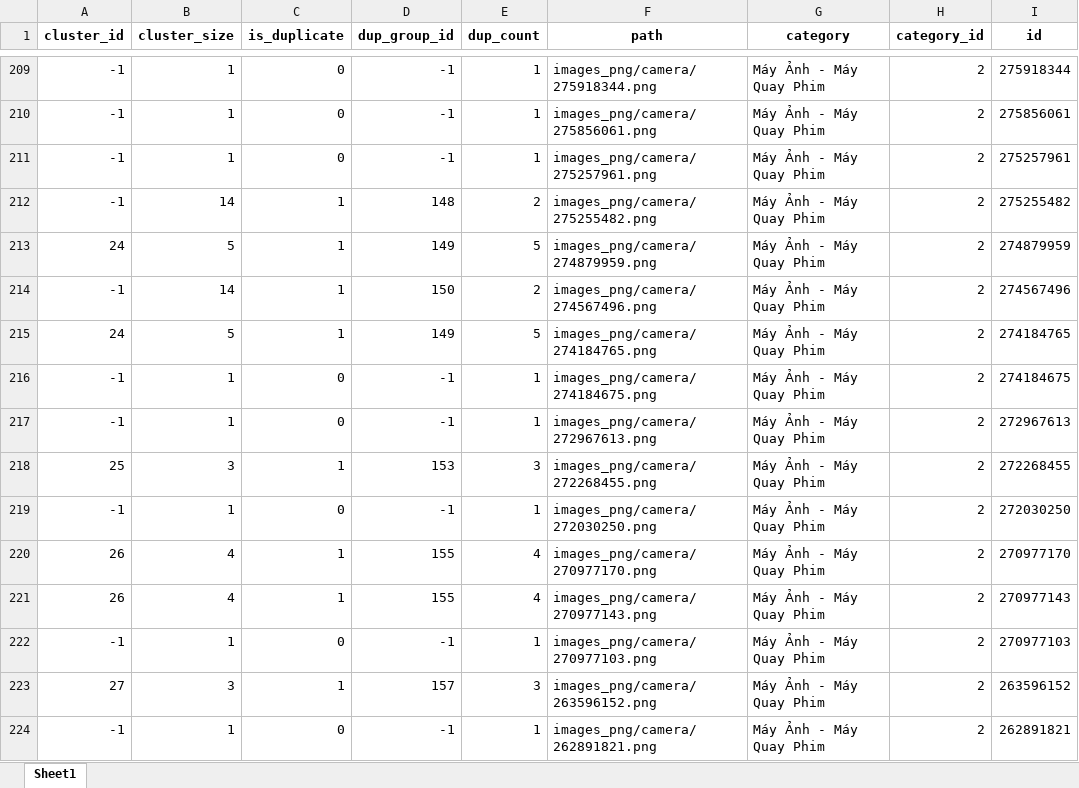
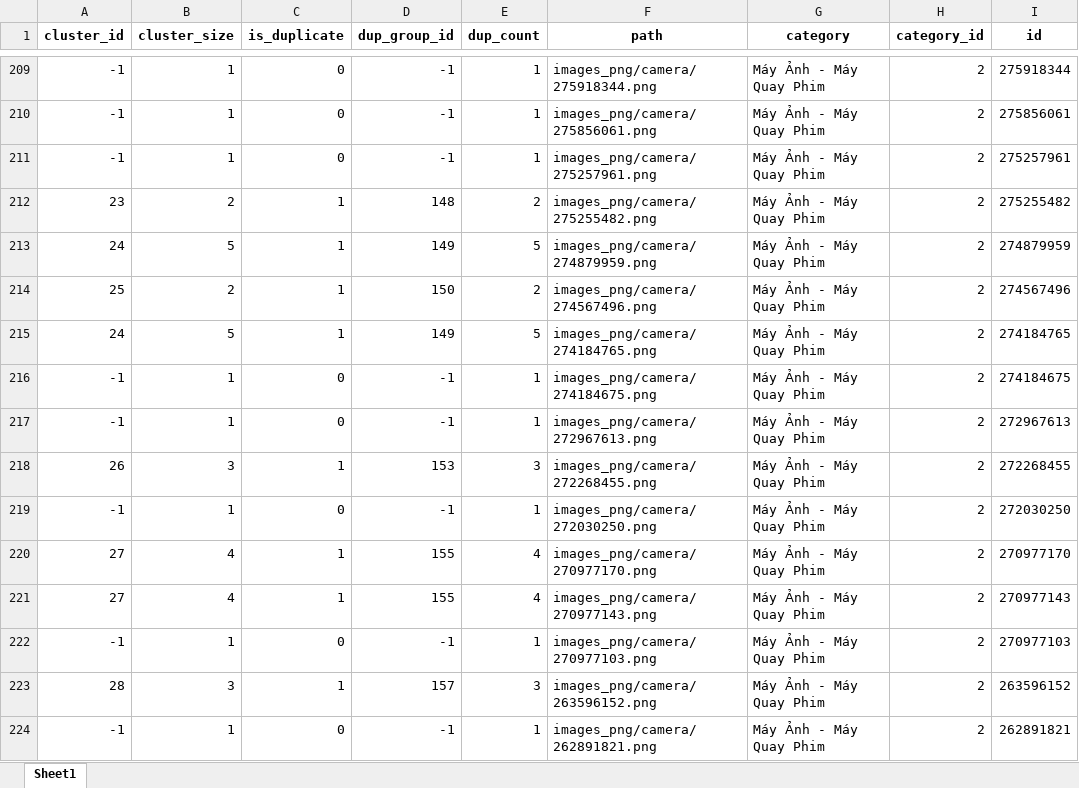
Before and after one commit to tu-hoccode/project, an Excel workbook: pre-processing/process_data_3.xlsx, sheet Sheet1, drawn as a sheet; only a part is shown, gaps mark what is left out; values as stored, in another font and other column widths than the file's, no borders; the diff covers the shown part only; the diff names each change by its address in the sheet, - before the commit and + after, or states it on an @@ line.

```diff
--- a/pre-processing/process_data_3.xlsx (sheet Sheet1)
+++ b/pre-processing/process_data_3.xlsx (sheet Sheet1)
-A212 (cluster_id): -1
+A212 (cluster_id): 23
-B212 (cluster_size): 14
+B212 (cluster_size): 2
-A214 (cluster_id): -1
+A214 (cluster_id): 25
-B214 (cluster_size): 14
+B214 (cluster_size): 2
-A218 (cluster_id): 25
+A218 (cluster_id): 26
-A220:A221 (cluster_id): 26
+A220:A221 (cluster_id): 27
-A223 (cluster_id): 27
+A223 (cluster_id): 28
```
Also changed, not shown: 157 edited cells elsewhere in this sheet, pre-processing/cluster_representatives.xlsx, 13 other files.
